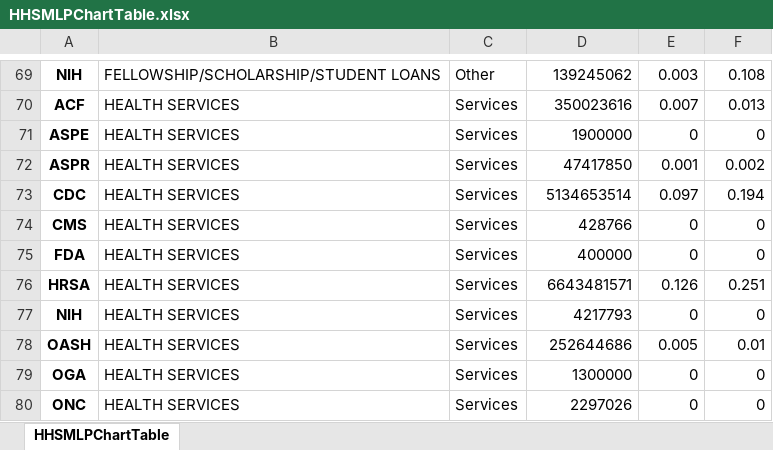
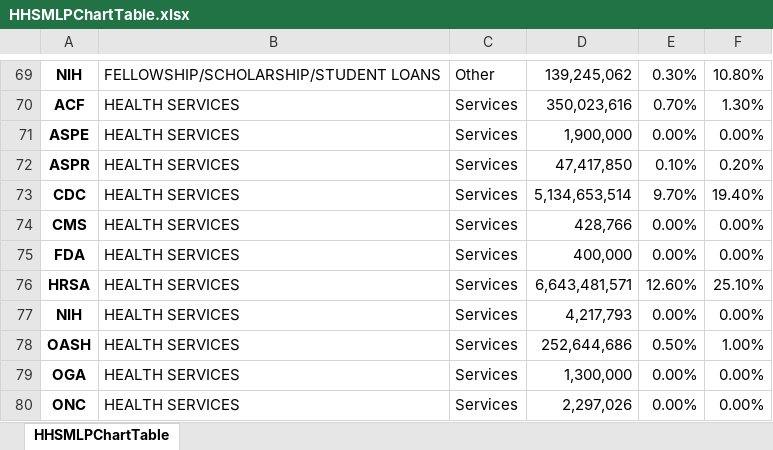
Before and after one commit to mschiavoni/TaggsAR2016, an Excel workbook: DataFiles_Excel/MulitLevelPieChart/HHSMLPChartTable.xlsx, sheet HHSMLPChartTable, drawn as a sheet; only a part is shown, gaps mark what is left out; values as stored, in another font and other column widths than the file's, no borders; the diff covers the shown part only; the diff names each change by its address in the sheet, - before the commit and + after, or states it on an @@ line.

```diff
--- a/DataFiles_Excel/MulitLevelPieChart/HHSMLPChartTable.xlsx (sheet HHSMLPChartTable)
+++ b/DataFiles_Excel/MulitLevelPieChart/HHSMLPChartTable.xlsx (sheet HHSMLPChartTable)
-D69: 139245062
+D69: 139,245,062
-E69: 0.003
+E69: 0.30%
-F69: 0.108
+F69: 10.80%
-D70: 350023616
+D70: 350,023,616
-E70: 0.007
+E70: 0.70%
-F70: 0.013
+F70: 1.30%
-D71: 1900000
+D71: 1,900,000
-E71: 0
+E71: 0.00%
-F71: 0
+F71: 0.00%
-D72: 47417850
+D72: 47,417,850
-E72: 0.001
+E72: 0.10%
-F72: 0.002
+F72: 0.20%
-D73: 5134653514
+D73: 5,134,653,514
-E73: 0.097
+E73: 9.70%
-F73: 0.194
+F73: 19.40%
-D74: 428766
+D74: 428,766
-E74:E75: 0
+E74:E75: 0.00%
-F74:F75: 0
+F74:F75: 0.00%
-D75: 400000
+D75: 400,000
-D76: 6643481571
+D76: 6,643,481,571
-E76: 0.126
+E76: 12.60%
-F76: 0.251
+F76: 25.10%
-D77: 4217793
+D77: 4,217,793
-E77: 0
+E77: 0.00%
-F77: 0
+F77: 0.00%
-D78: 252644686
+D78: 252,644,686
-E78: 0.005
+E78: 0.50%
-F78: 0.01
+F78: 1.00%
-D79: 1300000
+D79: 1,300,000
-E79:E80: 0
+E79:E80: 0.00%
-F79:F80: 0
+F79:F80: 0.00%
-D80: 2297026
+D80: 2,297,026
```
Also changed, not shown: 174 edited cells elsewhere in this sheet.
